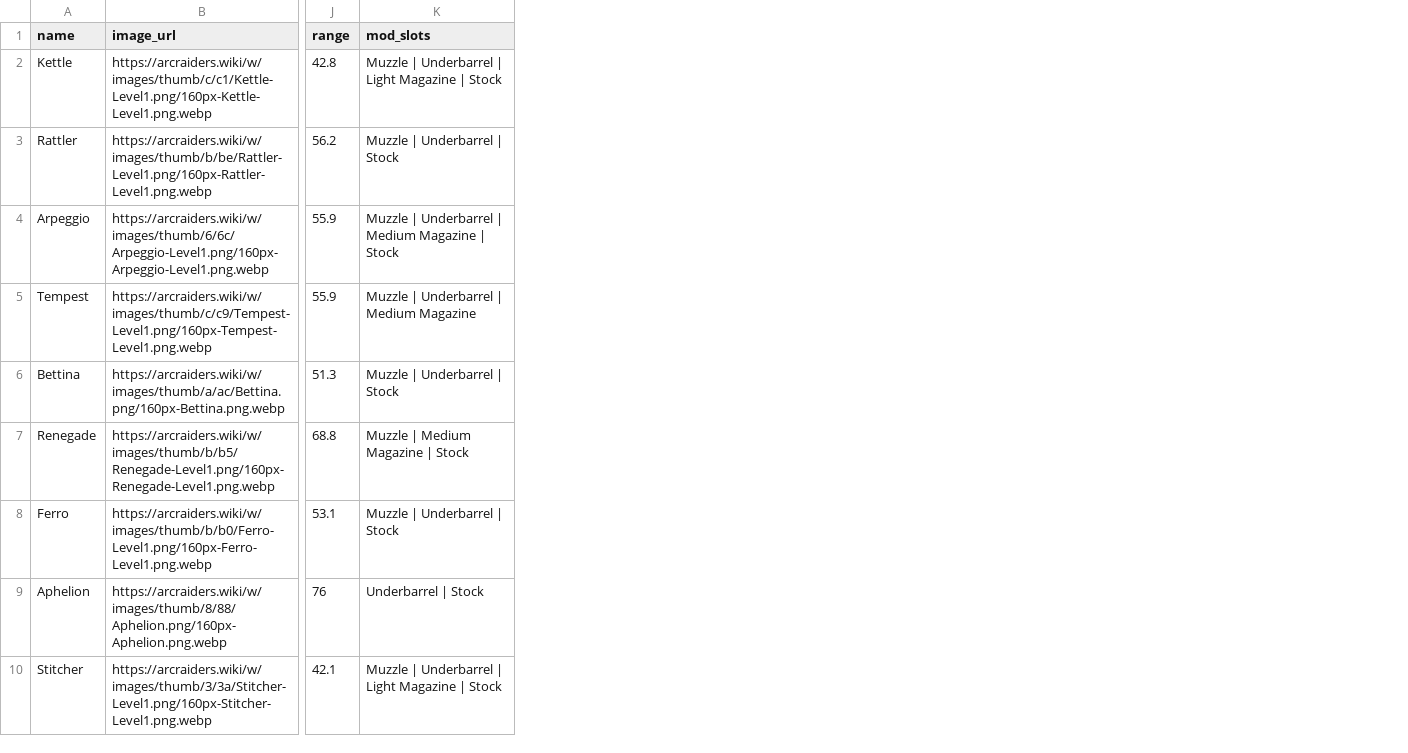
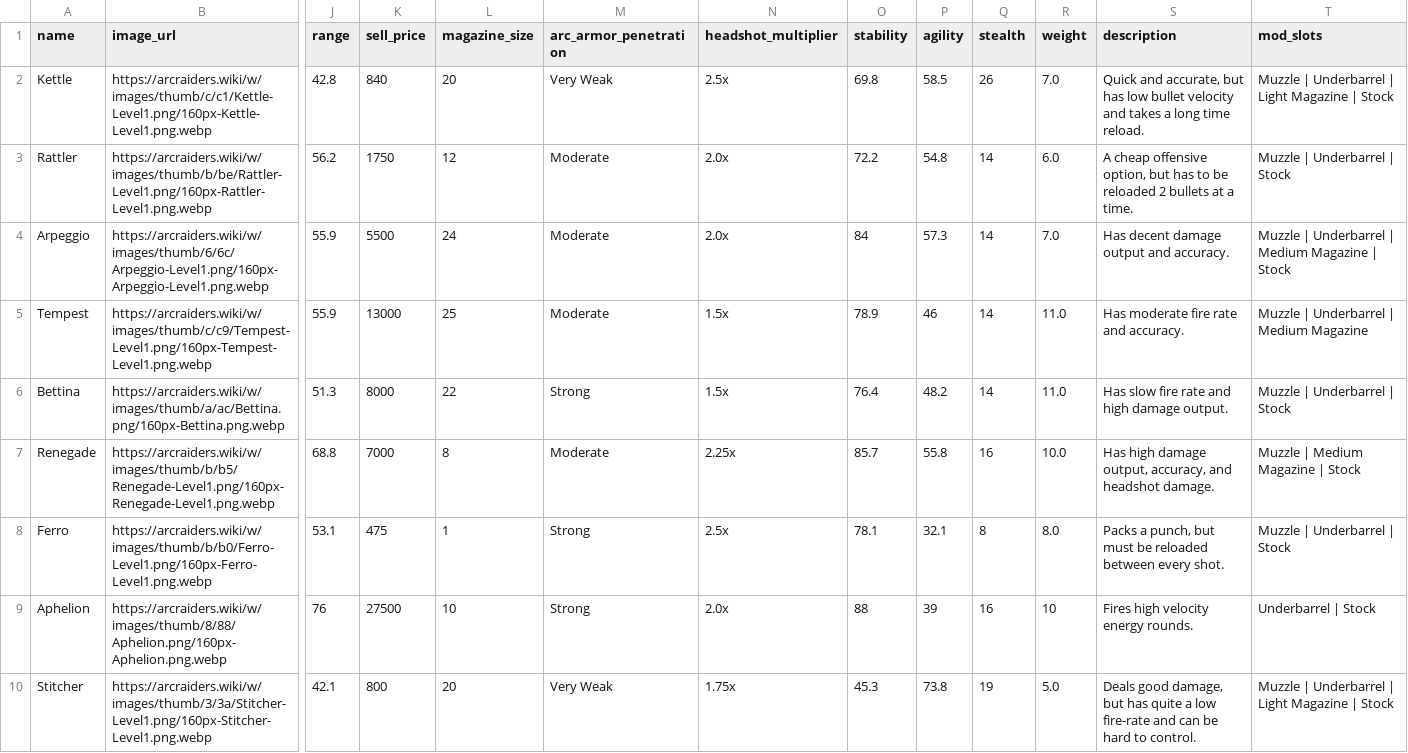
Before and after one commit to adelevski/raiderbro, a CSV file: data/processed/weapons.csv, drawn as a sheet; only a part is shown, gaps mark what is left out; the diff names each change by its address in the sheet, - before the commit and + after, or states it on an @@ line.

Commit message:
Redesign weapon optimizer for compact multi-build comparison

```diff
--- a/data/processed/weapons.csv
+++ b/data/processed/weapons.csv
+column K (sell_price), rows 2-10: 840 | 1750 | 5500 | 13000 | 8000 | 7000 | 475 | 27500 | 800
+column L (magazine_size), rows 2-10: 20 | 12 | 24 | 25 | 22 | 8 | 1 | 10 | 20
+column M (arc_armor_penetration), rows 2-10: Very Weak | Moderate | Moderate | Moderate | Strong | Moderate | Strong | Strong | Very Weak
+column N (headshot_multiplier), rows 2-10: 2.5x | 2.0x | 2.0x | 1.5x | 1.5x | 2.25x | 2.5x | 2.0x | 1.75x
+column O (stability), rows 2-10: 69.8 | 72.2 | 84 | 78.9 | 76.4 | 85.7 | 78.1 | 88 | 45.3
+column P (agility), rows 2-10: 58.5 | 54.8 | 57.3 | 46 | 48.2 | 55.8 | 32.1 | 39 | 73.8
+column Q (stealth), rows 2-10: 26 | 14 | 14 | 14 | 14 | 16 | 8 | 16 | 19
+column R (weight), rows 2-10: 7.0 | 6.0 | 7.0 | 11.0 | 11.0 | 10.0 | 8.0 | 10 | 5.0
+column S (description), rows 2-10: Quick and accurate, but has low bullet velocity and takes a long time reload. | A cheap offensive option, but has to be reloaded 2 bullets at a time. | Has decent damage output and accuracy. | Has moderate fire rate and accuracy. | Has slow fire rate and high damage output. | Has high damage output, accuracy, and headshot damage. | Packs a punch, but must be reloaded between every shot. | Fires high velocity energy rounds. | Deals good damage, but has quite a low fire-rate and can be hard to control.
```
Also changed, not shown: 23 other files.
